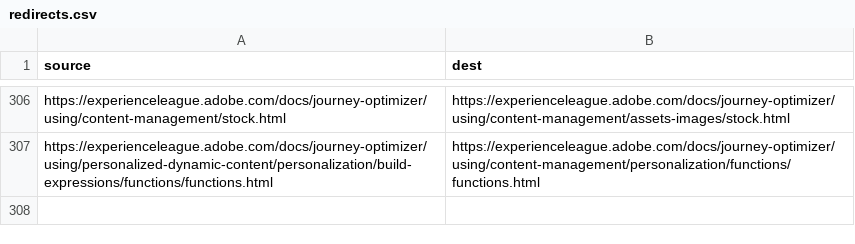
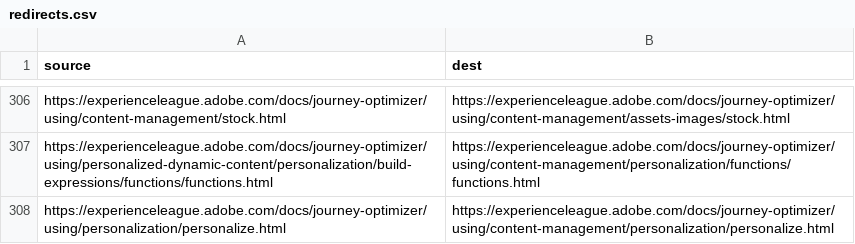
Before and after one commit to AdobeDocs/journey-optimizer.zh-Hant, a CSV file: redirects.csv, drawn as a sheet; only a part is shown, gaps mark what is left out.

Commit message:
Sync non localizable files for core commit 21858a5bf344abae60a8aeb48f5a9a05c63ec231

```diff
--- a/redirects.csv
+++ b/redirects.csv
@@ -307 +307,2 @@ https://experienceleague.adobe.com/docs/journey-optimizer/using/content-manageme
 https://experienceleague.adobe.com/docs/journey-optimizer/using/personalized-dynamic-content/personalization/build-expressions/functions/functions.html,https://experienceleague.adobe.com/docs/journey-optimizer/using/content-management/personalization/functions/functions.html
+https://experienceleague.adobe.com/docs/journey-optimizer/using/personalization/personalize.html,https://experienceleague.adobe.com/docs/journey-optimizer/using/content-management/personalization/personalize.html
```
